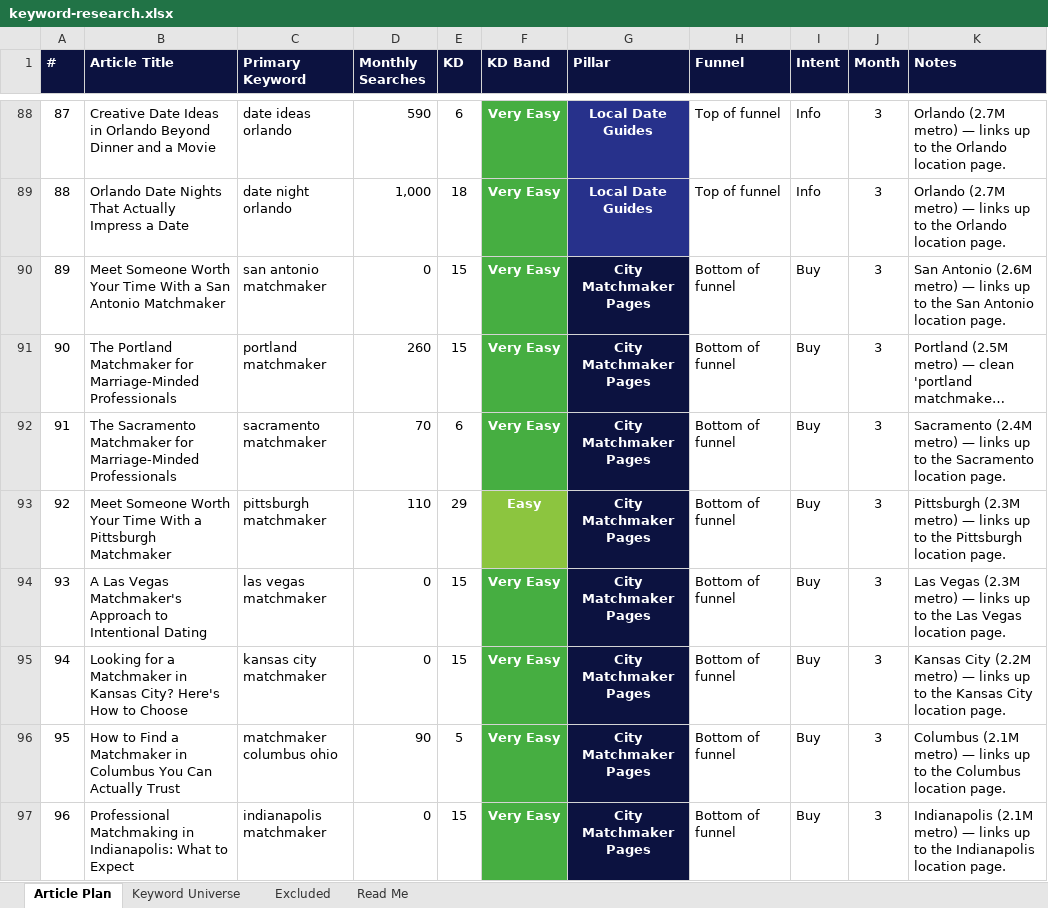
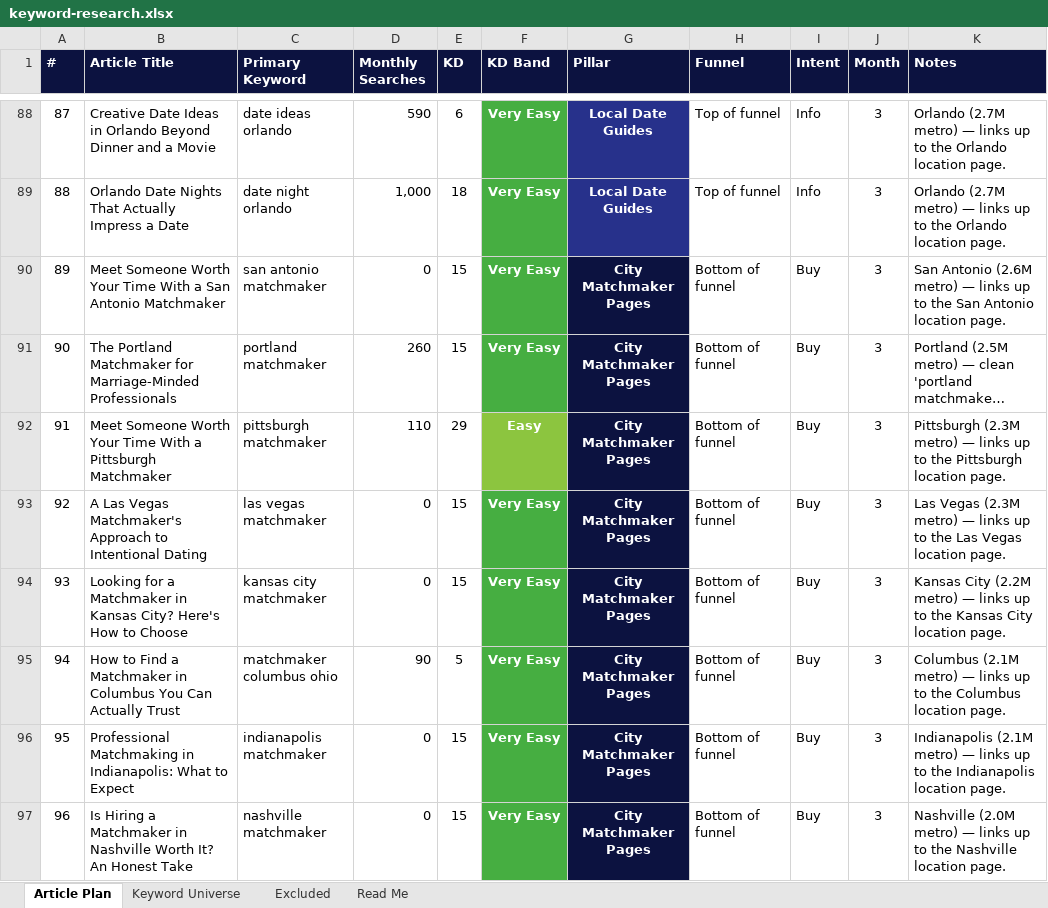
Before and after one commit to jonestj-boop/decks, an Excel workbook: decks/master-matchmakers/keyword-research.xlsx, sheet Article Plan, drawn as a sheet; only a part is shown, gaps mark what is left out; long unchanged cells end in …; values as stored, in another font and other column widths than the file's, no borders; the diff covers the shown part only; the diff names each change by its address in the sheet, - before the commit and + after, or states it on an @@ line.

```diff
--- a/decks/master-matchmakers/keyword-research.xlsx (sheet Article Plan)
+++ b/decks/master-matchmakers/keyword-research.xlsx (sheet Article Plan)
-B92 (Article Title): The Sacramento Matchmaker for Marriage-Minded Professionals
+B92 (Article Title): Meet Someone Worth Your Time With a Pittsburgh Matchmaker
-C92 (Primary Keyword): sacramento matchmaker
+C92 (Primary Keyword): pittsburgh matchmaker
-D92 (Monthly Searches): 70
+D92 (Monthly Searches): 110
-E92 (KD): 6
+E92 (KD): 29
-F92 (KD Band): Very Easy
+F92 (KD Band): Easy
-F92 fill: #46AE41
+F92 fill: #8CC53F
-K92 (Notes): Sacramento (2.4M metro) — links up to the Sacramento location page.
+K92 (Notes): Pittsburgh (2.3M metro) — links up to the Pittsburgh location page.
-B93 (Article Title): Meet Someone Worth Your Time With a Pittsburgh Matchmaker
+B93 (Article Title): A Las Vegas Matchmaker's Approach to Intentional Dating
-C93 (Primary Keyword): pittsburgh matchmaker
+C93 (Primary Keyword): las vegas matchmaker
-D93 (Monthly Searches): 110
+D93 (Monthly Searches): 0
-E93 (KD): 29
+E93 (KD): 15
-F93 (KD Band): Easy
+F93 (KD Band): Very Easy
-F93 fill: #8CC53F
+F93 fill: #46AE41
-K93 (Notes): Pittsburgh (2.3M metro) — links up to the Pittsburgh location page.
+K93 (Notes): Las Vegas (2.3M metro) — links up to the Las Vegas location page.
-B94 (Article Title): A Las Vegas Matchmaker's Approach to Intentional Dating
+B94 (Article Title): Looking for a Matchmaker in Kansas City? Here's How to Choose
-C94 (Primary Keyword): las vegas matchmaker
+C94 (Primary Keyword): kansas city matchmaker
-K94 (Notes): Las Vegas (2.3M metro) — links up to the Las Vegas location page.
+K94 (Notes): Kansas City (2.2M metro) — links up to the Kansas City location page.
-B95 (Article Title): Looking for a Matchmaker in Kansas City? Here's How to Choose
+B95 (Article Title): How to Find a Matchmaker in Columbus You Can Actually Trust
-C95 (Primary Keyword): kansas city matchmaker
+C95 (Primary Keyword): matchmaker columbus ohio
-D95 (Monthly Searches): 0
+D95 (Monthly Searches): 90
-E95 (KD): 15
+E95 (KD): 5
-K95 (Notes): Kansas City (2.2M metro) — links up to the Kansas City location page.
+K95 (Notes): Columbus (2.1M metro) — links up to the Columbus location page.
-B96 (Article Title): How to Find a Matchmaker in Columbus You Can Actually Trust
+B96 (Article Title): Professional Matchmaking in Indianapolis: What to Expect
-C96 (Primary Keyword): matchmaker columbus ohio
+C96 (Primary Keyword): indianapolis matchmaker
-D96 (Monthly Searches): 90
+D96 (Monthly Searches): 0
-E96 (KD): 5
+E96 (KD): 15
-K96 (Notes): Columbus (2.1M metro) — links up to the Columbus location page.
+K96 (Notes): Indianapolis (2.1M metro) — links up to the Indianapolis location page.
-B97 (Article Title): Professional Matchmaking in Indianapolis: What to Expect
+B97 (Article Title): Is Hiring a Matchmaker in Nashville Worth It? An Honest Take
-C97 (Primary Keyword): indianapolis matchmaker
+C97 (Primary Keyword): nashville matchmaker
-K97 (Notes): Indianapolis (2.1M metro) — links up to the Indianapolis location page.
+K97 (Notes): Nashville (2.0M metro) — links up to the Nashville location page.
```
Also changed, not shown: 88 edited cells elsewhere in this sheet, sheet Keyword Universe, sheet Read Me, 1 other file.
